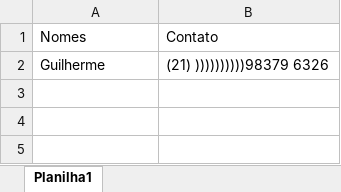
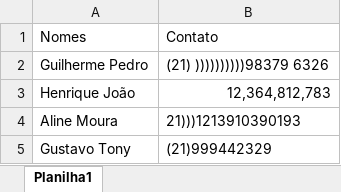
Before and after one commit to igorgoett/WhatsAppBot, an Excel workbook: contatos.xlsx, sheet Planilha1, drawn as a sheet; values as stored, in another font and other column widths than the file's, no borders; the diff names each change by its address in the sheet, - before the commit and + after, or states it on an @@ line.

```diff
--- a/contatos.xlsx (sheet Planilha1)
+++ b/contatos.xlsx (sheet Planilha1)
-A2: Guilherme
+A2: Guilherme Pedro
+row 3: Henrique João | 12,364,812,783
+row 4: Aline Moura | 21)))1213910390193
+row 5: Gustavo Tony | (21)999442329
```
Also changed, not shown: 2 other files.
